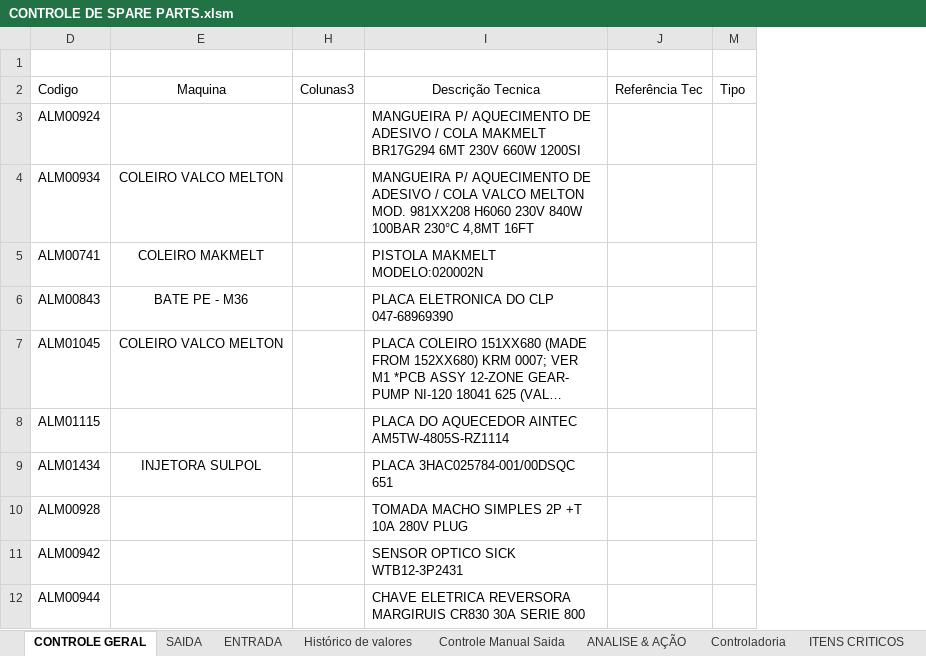
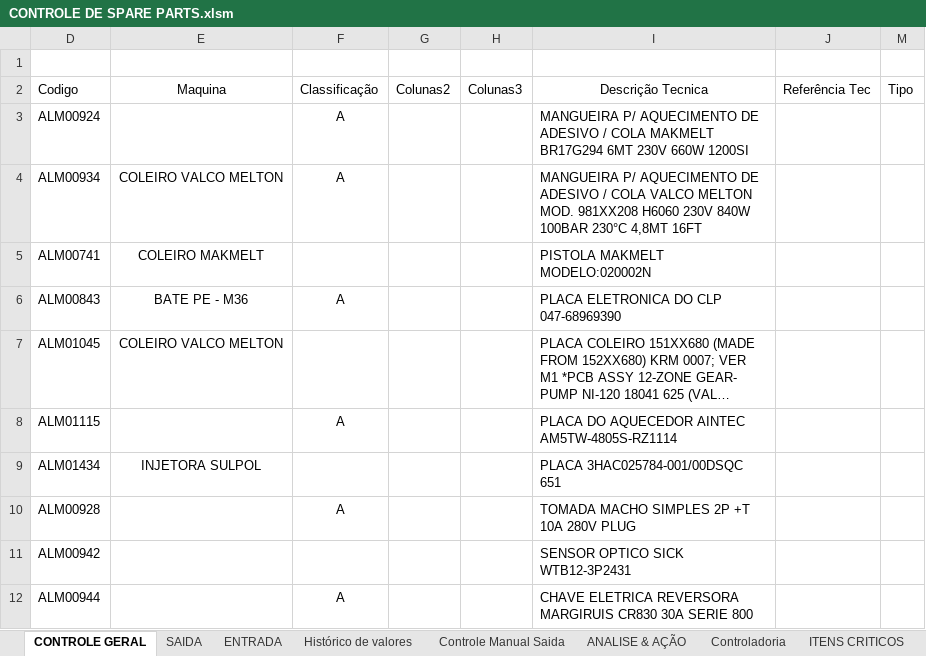
Before and after one commit to leandrosantino/warehouseSystem, an Excel workbook: database/src/CONTROLE DE SPARE PARTS.xlsm, sheet CONTROLE GERAL, drawn as a sheet; only a part is shown; long unchanged cells end in …; values as stored, in another font and other column widths than the file's, no borders; conditional formats and table styles not drawn; 1 other sheet too large or unreadable and not compared; the diff names each change by its address in the sheet, - before the commit and + after, or states it on an @@ line.

```diff
--- a/database/src/CONTROLE DE SPARE PARTS.xlsm (sheet CONTROLE GERAL)
+++ b/database/src/CONTROLE DE SPARE PARTS.xlsm (sheet CONTROLE GERAL)
@@ column F unhidden, rows 2-12: Classificação | A | A |  | A |  | A |  | A |  | A @@
@@ column G unhidden, row 2: Colunas2 @@
```
Also changed, not shown: hidden cells, 18 other files.
